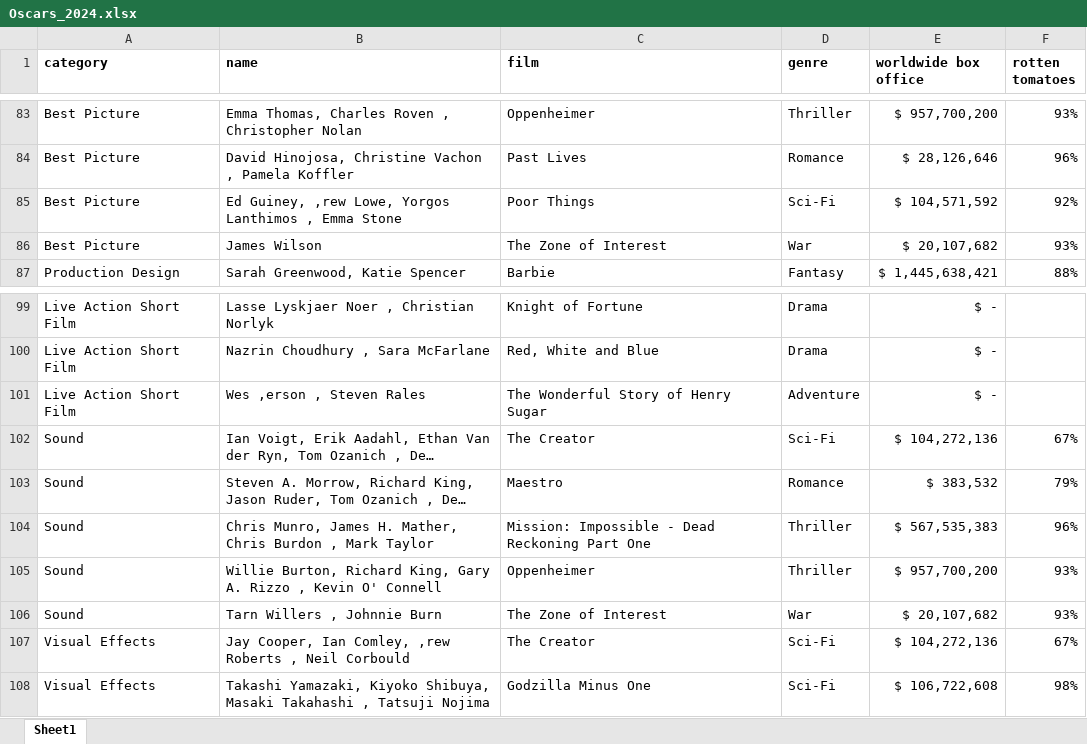
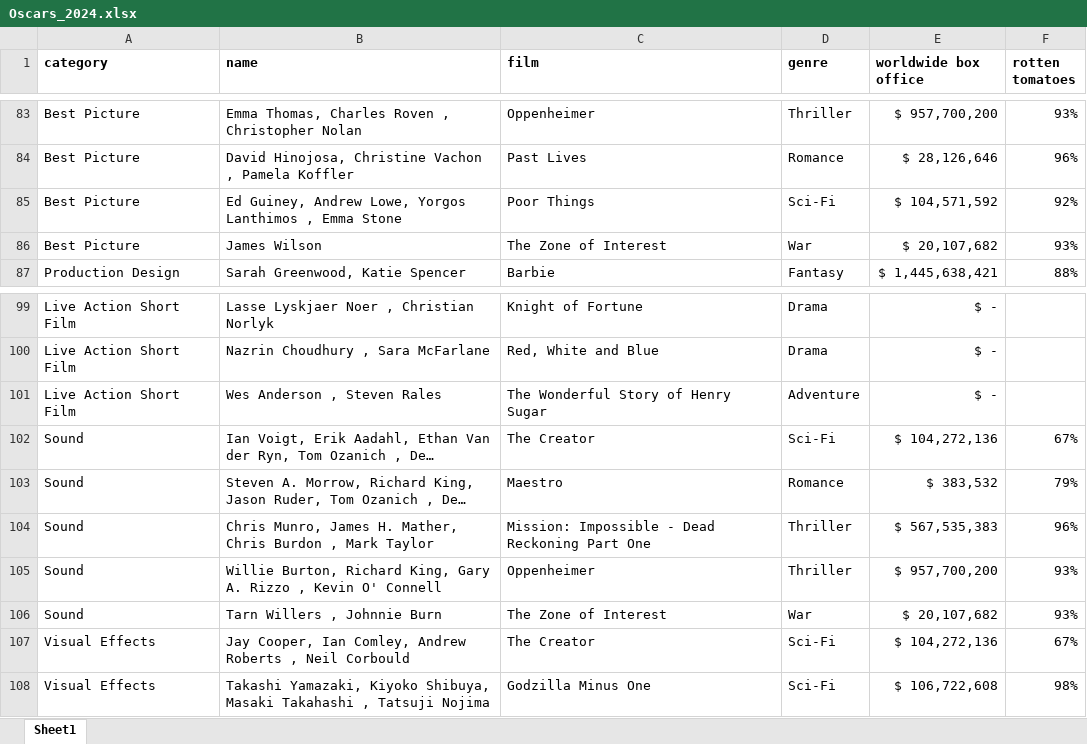
Before and after one commit to memu1227/Oscars, an Excel workbook: Oscars_2024.xlsx, sheet Sheet1, drawn as a sheet; only a part is shown, gaps mark what is left out; long unchanged cells end in …; values as stored, in another font and other column widths than the file's, no borders; the diff names each change by its address in the sheet, - before the commit and + after, or states it on an @@ line.

```diff
--- a/Oscars_2024.xlsx (sheet Sheet1)
+++ b/Oscars_2024.xlsx (sheet Sheet1)
-B85 (name): Ed Guiney, ,rew Lowe, Yorgos…
+B85 (name): Ed Guiney, Andrew Lowe, Yorgos…
-B101 (name): Wes ,erson , Steven Rales
+B101 (name): Wes Anderson , Steven Rales
-B107 (name): …Ian Comley, ,rew Roberts ,…
+B107 (name): …Ian Comley, Andrew Roberts ,…
```
Also changed, not shown: 1 other file.
